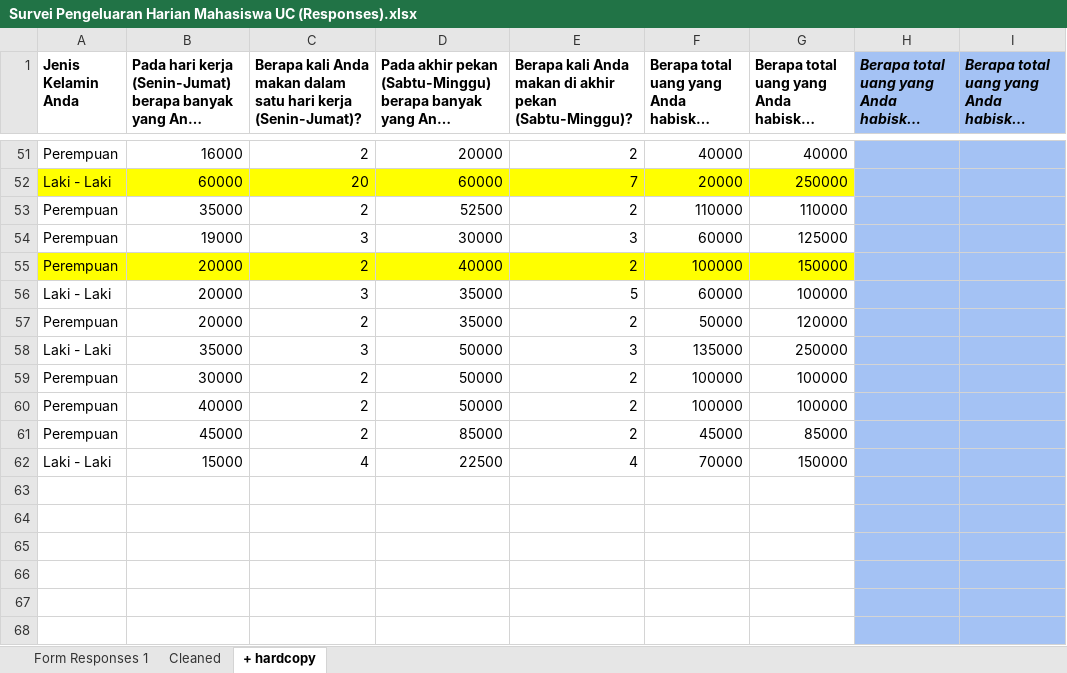
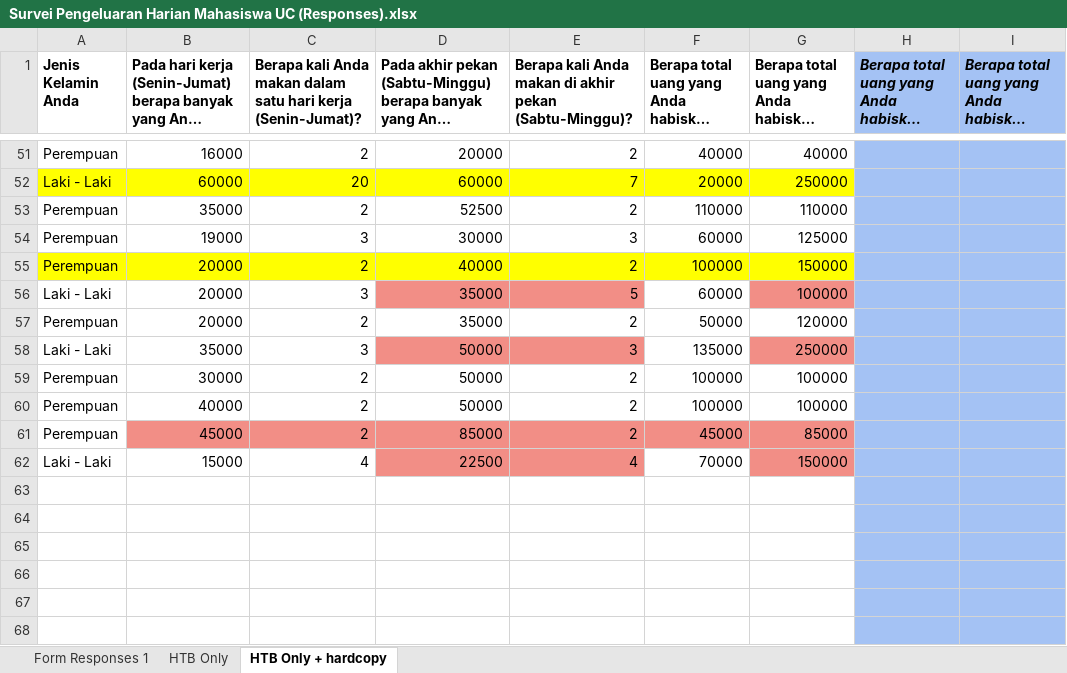
Before and after one commit to pvannyamelia/Statistics, an Excel workbook: Survei Pengeluaran Harian Mahasiswa UC (Responses).xlsx, sheet HTB Only + hardcopy, drawn as a sheet; only a part is shown, gaps mark what is left out; long unchanged cells end in …; values as stored, in another font and other column widths than the file's, no borders; charts and pictures not drawn; the diff names each change by its address in the sheet, - before the commit and + after, or states it on an @@ line.

```diff
--- a/Survei Pengeluaran Harian Mahasiswa UC (Responses).xlsx (sheet HTB Only + hardcopy)
+++ b/Survei Pengeluaran Harian Mahasiswa UC (Responses).xlsx (sheet HTB Only + hardcopy)
-sheet tab: Cleaned
+sheet tab: HTB Only
-sheet tab: + hardcopy
+sheet tab: HTB Only + hardcopy
-D56:E56 fill: none
+D56:E56 fill: #F28E86
-G56 fill: none
+G56 fill: #F28E86
-D58:E58 fill: none
+D58:E58 fill: #F28E86
-G58 fill: none
+G58 fill: #F28E86
-B61:G61 fill: none
+B61:G61 fill: #F28E86
-D62:E62 fill: none
+D62:E62 fill: #F28E86
-G62 fill: none
+G62 fill: #F28E86
```
Also changed, not shown: charts or pictures, 1 other file.
